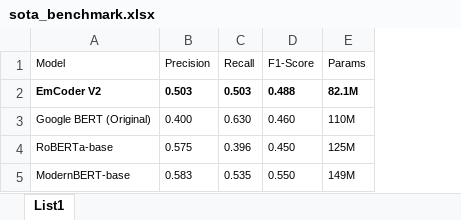
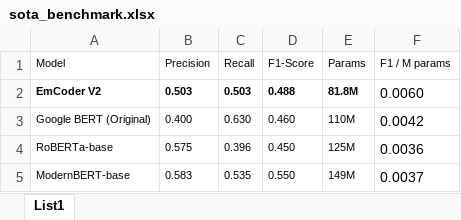
Before and after one commit to yezdata/emcoder_train, an Excel workbook: outputs/sota_benchmark.xlsx, sheet List1, drawn as a sheet; values as stored, in another font and other column widths than the file's, no borders; the diff names each change by its address in the sheet, - before the commit and + after, or states it on an @@ line.

Commit message:
update sota_bench

```diff
--- a/outputs/sota_benchmark.xlsx (sheet List1)
+++ b/outputs/sota_benchmark.xlsx (sheet List1)
+column F (F1 / M params), rows 2-5: 0.0060 | 0.0042 | 0.0036 | 0.0037
-E2 (Params): 82.1M
+E2 (Params): 81.8M
```
